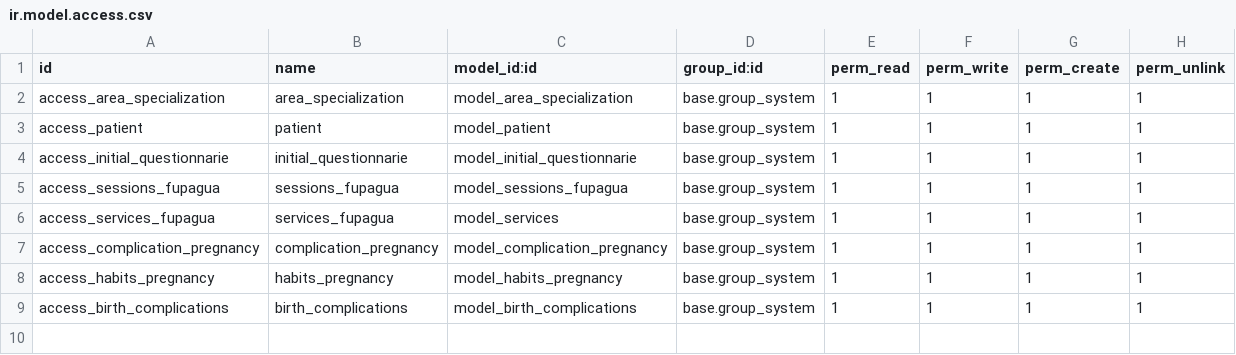
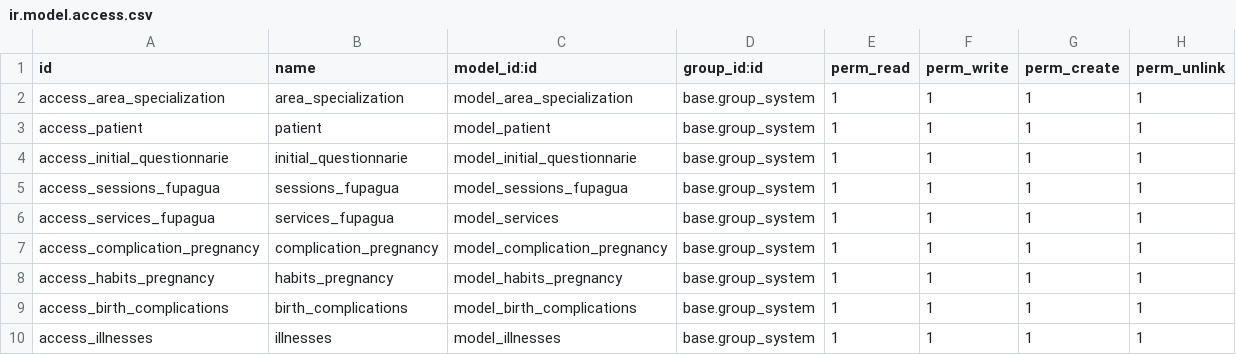
Before and after one commit to GGene29/fupagua, a CSV file: fupagua_system/security/ir.model.access.csv, drawn as a sheet; the diff names each change by its address in the sheet, - before the commit and + after, or states it on an @@ line.

Commit message:
[ADD]- modelo de tipo de enfermedades presentadas

```diff
--- a/fupagua_system/security/ir.model.access.csv
+++ b/fupagua_system/security/ir.model.access.csv
+row 10: access_illnesses | illnesses | model_illnesses | base.group_system | 1 | 1 | 1 | 1
```
Also changed, not shown: 6 other files.
